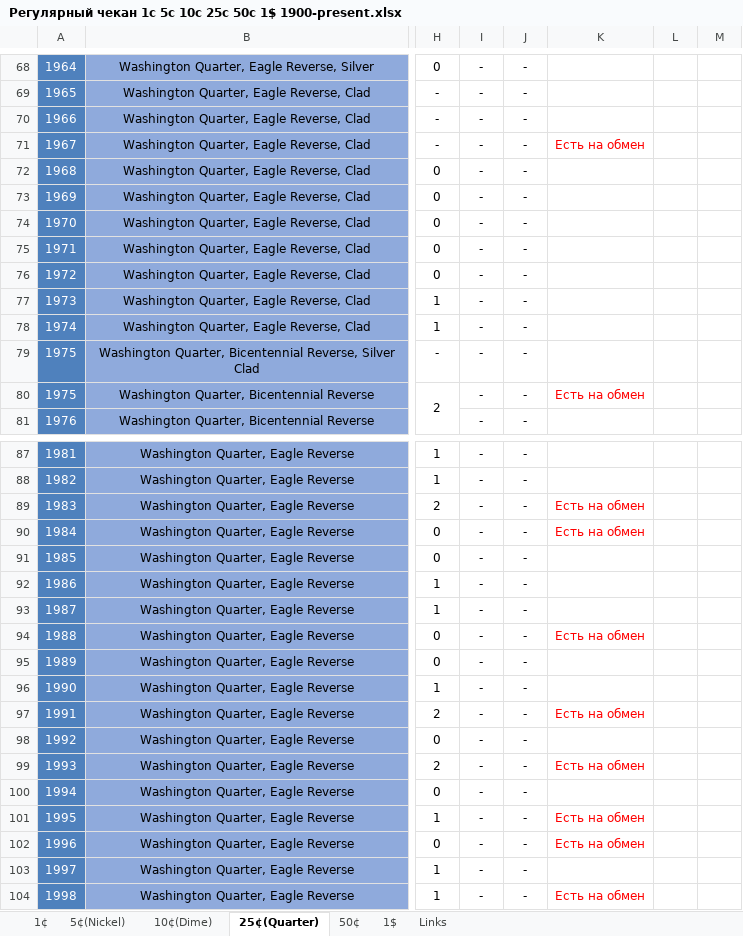
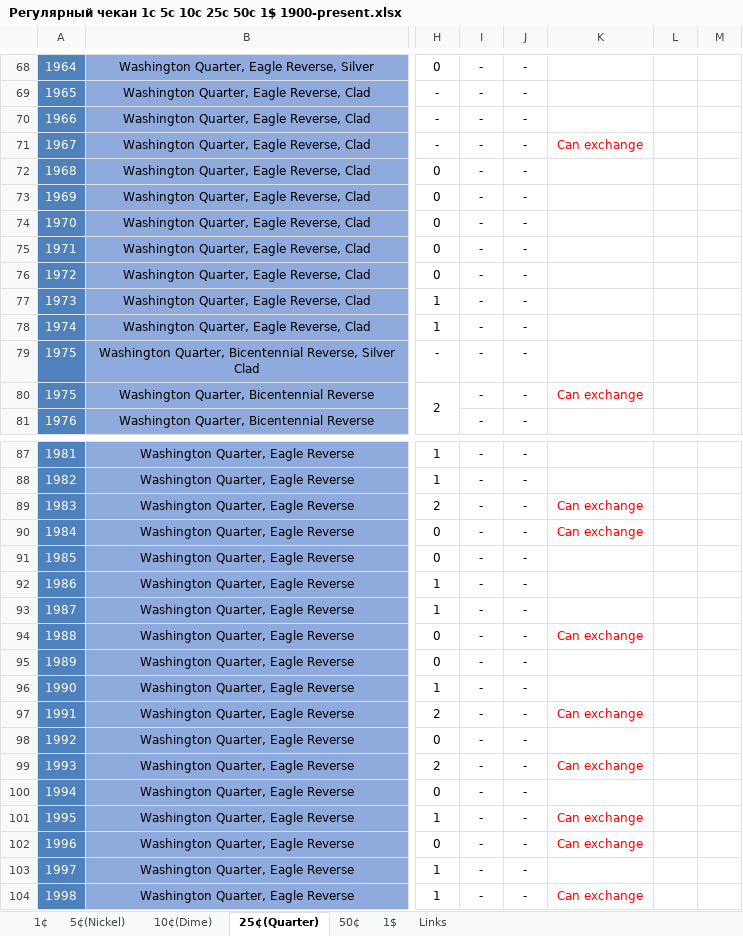
Before and after one commit to DartAlexator/CoinCollection, an Excel workbook: Collections/США/Регулярный чекан 1c 5c 10c 25c 50c 1$ 1900-present.xlsx, sheet 25¢(Quarter), drawn as a sheet; only a part is shown, gaps mark what is left out; values as stored, in another font and other column widths than the file's, no borders; charts and pictures and conditional formats not drawn; the diff names each change by its address in the sheet, - before the commit and + after, or states it on an @@ line.

```diff
--- a/Collections/США/Регулярный чекан 1c 5c 10c 25c 50c 1$ 1900-present.xlsx (sheet 25¢(Quarter))
+++ b/Collections/США/Регулярный чекан 1c 5c 10c 25c 50c 1$ 1900-present.xlsx (sheet 25¢(Quarter))
-K71: Есть на обмен
+K71: Can exchange
-K80: Есть на обмен
+K80: Can exchange
-K89:K90: Есть на обмен
+K89:K90: Can exchange
-K94: Есть на обмен
+K94: Can exchange
-K97: Есть на обмен
+K97: Can exchange
-K99: Есть на обмен
+K99: Can exchange
-K101:K102: Есть на обмен
+K101:K102: Can exchange
-K104: Есть на обмен
+K104: Can exchange
```
Also changed, not shown: sheet 10¢(Dime), sheet 5¢(Nickel), sheet 1$, formulas that keep their value, Collections/Германия/Регулярный чекан ГДР 1950-1990.xlsx, Collections/Германия/Регулярный чекан ФРГ 1948-2001.xlsx, 5 other files.
